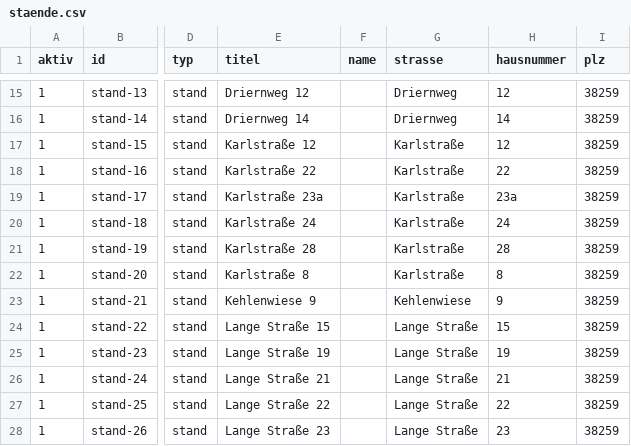
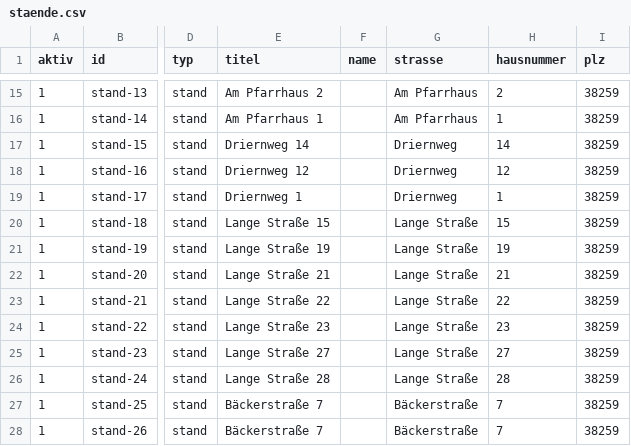
Before and after one commit to wzr6f5yvk4-jpg/dorfflohmarkt-beinum, a CSV file: staende.csv, drawn as a sheet; only a part is shown, gaps mark what is left out; the diff covers the shown part only; the diff names each change by its address in the sheet, - before the commit and + after, or states it on an @@ line.

```diff
--- a/staende.csv
+++ b/staende.csv
-E15 (titel): Driernweg 12
+E15 (titel): Am Pfarrhaus 2
-G15:G16 (strasse): Driernweg
+G15:G16 (strasse): Am Pfarrhaus
-H15 (hausnummer): 12
+H15 (hausnummer): 2
-E16 (titel): Driernweg 14
+E16 (titel): Am Pfarrhaus 1
-H16 (hausnummer): 14
+H16 (hausnummer): 1
-E17 (titel): Karlstraße 12
+E17 (titel): Driernweg 14
-G17:G19 (strasse): Karlstraße
+G17:G19 (strasse): Driernweg
-H17 (hausnummer): 12
+H17 (hausnummer): 14
-E18 (titel): Karlstraße 22
+E18 (titel): Driernweg 12
-H18 (hausnummer): 22
+H18 (hausnummer): 12
-E19 (titel): Karlstraße 23a
+E19 (titel): Driernweg 1
-H19 (hausnummer): 23a
+H19 (hausnummer): 1
-E20 (titel): Karlstraße 24
+E20 (titel): Lange Straße 15
-G20:G22 (strasse): Karlstraße
+G20:G22 (strasse): Lange Straße
-H20 (hausnummer): 24
+H20 (hausnummer): 15
-E21 (titel): Karlstraße 28
+E21 (titel): Lange Straße 19
-H21 (hausnummer): 28
+H21 (hausnummer): 19
-E22 (titel): Karlstraße 8
+E22 (titel): Lange Straße 21
-H22 (hausnummer): 8
+H22 (hausnummer): 21
-E23 (titel): Kehlenwiese 9
+E23 (titel): Lange Straße 22
-G23 (strasse): Kehlenwiese
+G23 (strasse): Lange Straße
-H23 (hausnummer): 9
+H23 (hausnummer): 22
-E24 (titel): Lange Straße 15
+E24 (titel): Lange Straße 23
-H24 (hausnummer): 15
+H24 (hausnummer): 23
-E25 (titel): Lange Straße 19
+E25 (titel): Lange Straße 27
-H25 (hausnummer): 19
+H25 (hausnummer): 27
-E26 (titel): Lange Straße 21
+E26 (titel): Lange Straße 28
-H26 (hausnummer): 21
+H26 (hausnummer): 28
-E27 (titel): Lange Straße 22
+E27 (titel): Bäckerstraße 7
-G27:G28 (strasse): Lange Straße
+G27:G28 (strasse): Bäckerstraße
-H27 (hausnummer): 22
+H27 (hausnummer): 7
-E28 (titel): Lange Straße 23
+E28 (titel): Bäckerstraße 7
-H28 (hausnummer): 23
+H28 (hausnummer): 7
```
Also changed, not shown: 56 edited cells elsewhere in this file.
